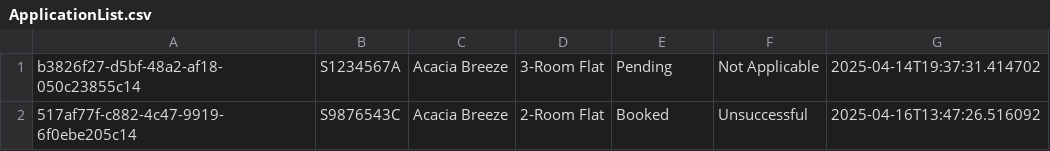
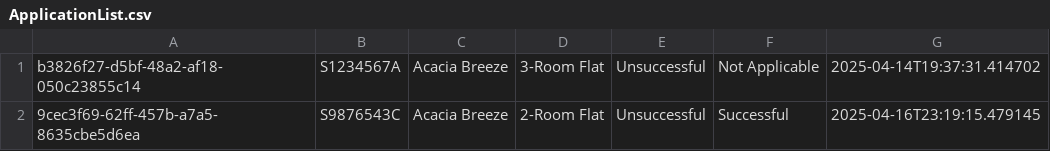
Before and after one commit to julia237500/SC2002-Group-Project, a CSV file: data/ApplicationList.csv, drawn as a sheet.

```diff
--- a/data/ApplicationList.csv
+++ b/data/ApplicationList.csv
@@ -1,2 +1,2 @@
-b3826f27-d5bf-48a2-af18-050c23855c14,S1234567A,Acacia Breeze,3-Room Flat,Pending,Not Applicable,2025-04-14T19:37:31.414702
-517af77f-c882-4c47-9919-6f0ebe205c14,S9876543C,Acacia Breeze,2-Room Flat,Booked,Unsuccessful,2025-04-16T13:47:26.516092
+b3826f27-d5bf-48a2-af18-050c23855c14,S1234567A,Acacia Breeze,3-Room Flat,Unsuccessful,Not Applicable,2025-04-14T19:37:31.414702
+9cec3f69-62ff-457b-a7a5-8635cbe5d6ea,S9876543C,Acacia Breeze,2-Room Flat,Unsuccessful,Successful,2025-04-16T23:19:15.479145
```
Also changed, not shown: data/EnquiryList.csv, data/OfficerRegistrationList.csv, 51 other files.
